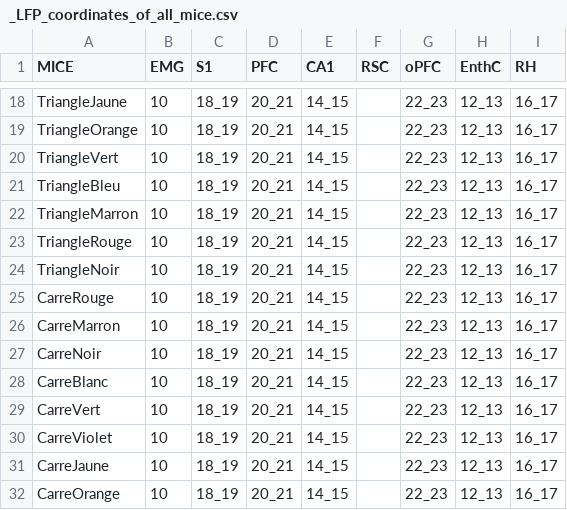
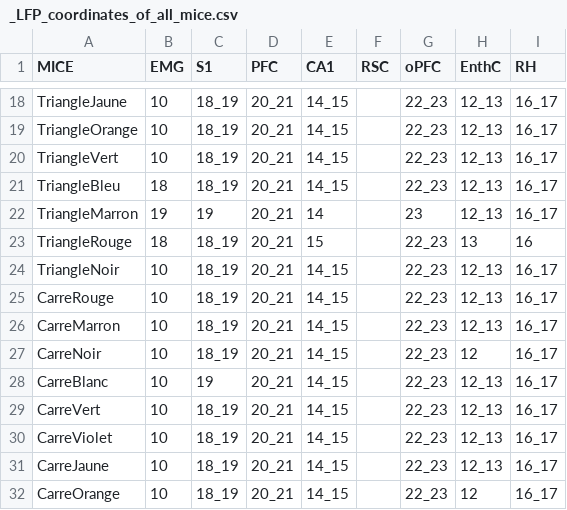
Before and after one commit to melodieborel/HayLabAnalysis, a CSV file: python/_LFP_coordinates_of_all_mice.csv, drawn as a sheet; only a part is shown, gaps mark what is left out.

```diff
--- a/python/_LFP_coordinates_of_all_mice.csv
+++ b/python/_LFP_coordinates_of_all_mice.csv
@@ -20,5 +20,5 @@ TriangleOrange;10;18_19;20_21;14_15;;22_23;12_13;16_17
 TriangleVert;10;18_19;20_21;14_15;;22_23;12_13;16_17
-TriangleBleu;10;18_19;20_21;14_15;;22_23;12_13;16_17
-TriangleMarron;10;18_19;20_21;14_15;;22_23;12_13;16_17
-TriangleRouge;10;18_19;20_21;14_15;;22_23;12_13;16_17
+TriangleBleu;18;18_19;20_21;14_15;;22_23;12_13;16_17
+TriangleMarron;19;19;20_21;14;;23;12_13;16_17
+TriangleRouge;18;18_19;20_21;15;;22_23;13;16
 TriangleNoir;10;18_19;20_21;14_15;;22_23;12_13;16_17
@@ -26,4 +26,4 @@ CarreRouge;10;18_19;20_21;14_15;;22_23;12_13;16_17
 CarreMarron;10;18_19;20_21;14_15;;22_23;12_13;16_17
-CarreNoir;10;18_19;20_21;14_15;;22_23;12_13;16_17
-CarreBlanc;10;18_19;20_21;14_15;;22_23;12_13;16_17
+CarreNoir;10;18_19;20_21;14_15;;22_23;12;16_17
+CarreBlanc;10;19;20_21;14_15;;22_23;12_13;16_17
 CarreVert;10;18_19;20_21;14_15;;22_23;12_13;16_17
@@ -31,2 +31,2 @@ CarreViolet;10;18_19;20_21;14_15;;22_23;12_13;16_17
 CarreJaune;10;18_19;20_21;14_15;;22_23;12_13;16_17
-CarreOrange;10;18_19;20_21;14_15;;22_23;12_13;16_17
+CarreOrange;10;18_19;20_21;14_15;;22_23;12;16_17
```
Also changed, not shown: 10 other files.
